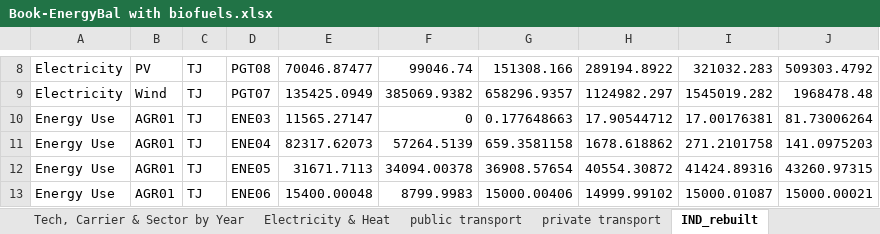
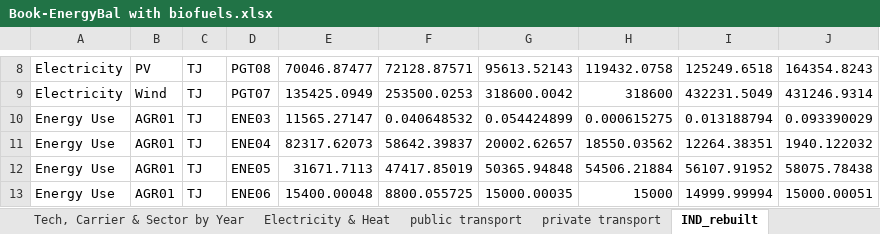
Before and after one commit to Elberry93/ESM-to-CGE-Data-Transformation-Pipeline, an Excel workbook: Book-EnergyBal with biofuels.xlsx, sheet IND_rebuilt, drawn as a sheet; only a part is shown, gaps mark what is left out; values as stored, in another font and other column widths than the file's, no borders; the diff covers the shown part only; the diff names each change by its address in the sheet, - before the commit and + after, or states it on an @@ line.

```diff
--- a/Book-EnergyBal with biofuels.xlsx (sheet IND_rebuilt)
+++ b/Book-EnergyBal with biofuels.xlsx (sheet IND_rebuilt)
-F8: 99046.74
+F8: 72128.87571
-G8: 151308.166
+G8: 95613.52143
-H8: 289194.8922
+H8: 119432.0758
-I8: 321032.283
+I8: 125249.6518
-J8: 509303.4792
+J8: 164354.8243
-F9: 385069.9382
+F9: 253500.0253
-G9: 658296.9357
+G9: 318600.0042
-H9: 1124982.297
+H9: 318600
-I9: 1545019.282
+I9: 432231.5049
-J9: 1968478.48
+J9: 431246.9314
-F10: 0
+F10: 0.040648532
-G10: 0.177648663
+G10: 0.054424899
-H10: 17.90544712
+H10: 0.000615275
-I10: 17.00176381
+I10: 0.013188794
-J10: 81.73006264
+J10: 0.093390029
-F11: 57264.5139
+F11: 58642.39837
-G11: 659.3581158
+G11: 20002.62657
-H11: 1678.618862
+H11: 18550.03562
-I11: 271.2101758
+I11: 12264.38351
-J11: 141.0975203
+J11: 1940.122032
-F12: 34094.00378
+F12: 47417.85019
-G12: 36908.57654
+G12: 50365.94848
-H12: 40554.30872
+H12: 54506.21884
-I12: 41424.89316
+I12: 56107.91952
-J12: 43260.97315
+J12: 58075.78438
-F13: 8799.9983
+F13: 8800.055725
-G13: 15000.00406
+G13: 15000.00035
-H13: 14999.99102
+H13: 15000
-I13: 15000.01087
+I13: 14999.99994
-J13: 15000.00021
+J13: 15000.00051
```
Also changed, not shown: 323 edited cells elsewhere in this sheet.
